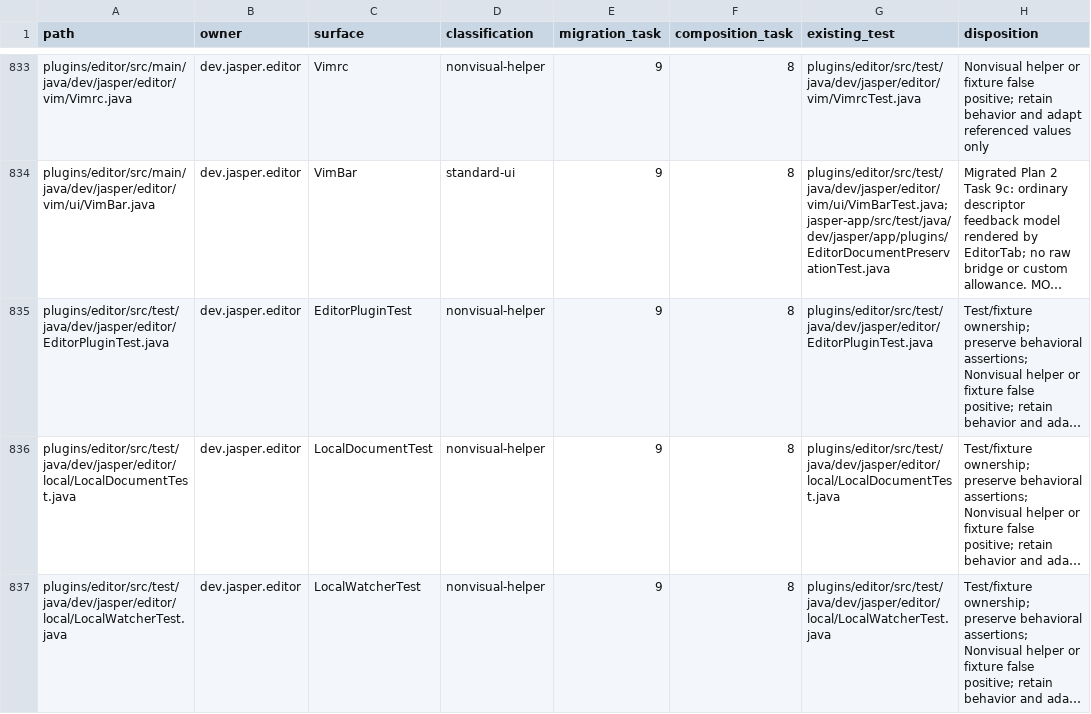
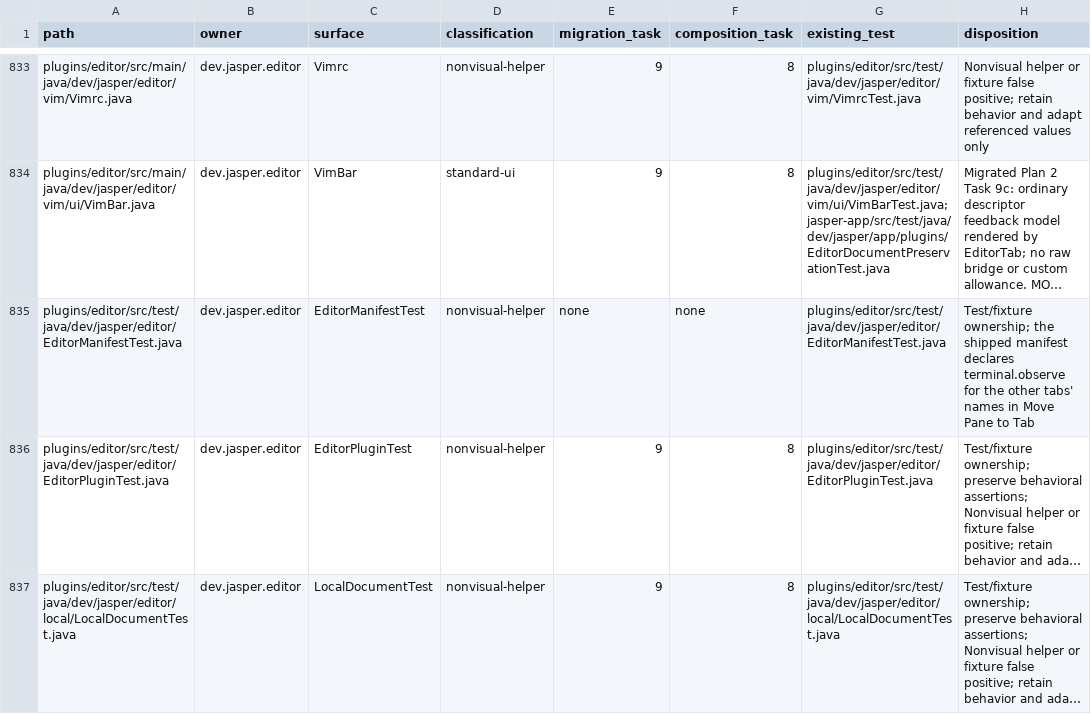
Before and after one commit to an0nn30/Jasper, a CSV file: docs/design/theme-engine/migration.csv, drawn as a sheet; only a part is shown, gaps mark what is left out; the shorter side is filled out with more unchanged rows; long unchanged cells end in …; the diff names each change by its address in the sheet, - before the commit and + after, or states it on an @@ line.

```diff
--- a/docs/design/theme-engine/migration.csv
+++ b/docs/design/theme-engine/migration.csv
+row 835: plugins/editor/src/test/java/dev/jasper/editor/EditorManifestTest.java | dev.jasper.editor | EditorManifestTest | nonvisual-helper | none | none | plugins/editor/src/test/java/dev/jasper/editor/EditorManifestTest.java | Test/fixture ownership; the shipped manifest declares terminal.observe for the other tabs' names in Move Pane to Tab
```
Also changed, not shown: 9 other files.
